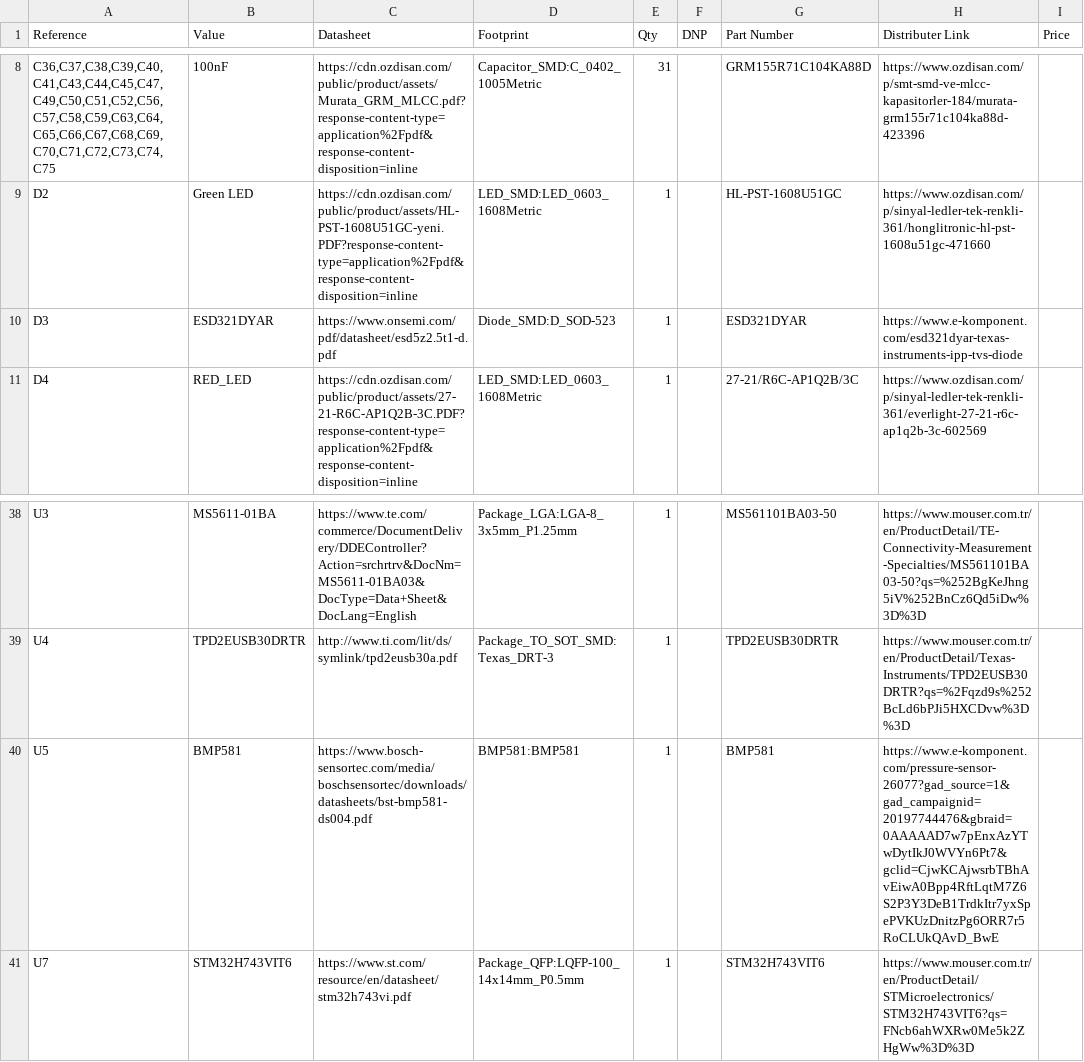
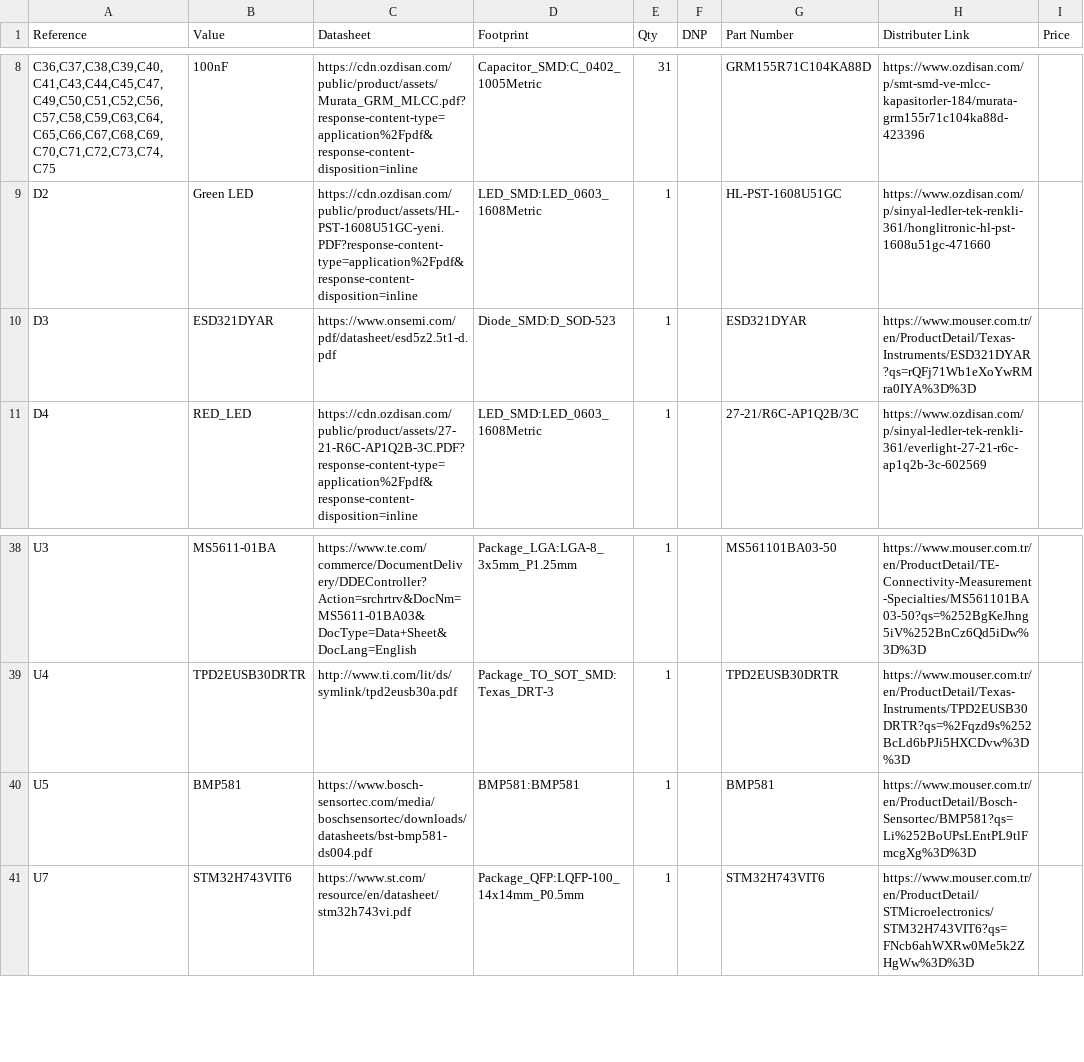
Before and after one commit to karamakil08/Ahrar-Flight-Controller, a CSV file: Ahrar Flight Controller/Ahrar Flight Controller.csv, drawn as a sheet; only a part is shown, gaps mark what is left out; the diff names each change by its address in the sheet, - before the commit and + after, or states it on an @@ line.

```diff
--- a/Ahrar Flight Controller/Ahrar Flight Controller.csv
+++ b/Ahrar Flight Controller/Ahrar Flight Controller.csv
-H10 (Distributer Link): https://www.e-komponent.com/esd321dyar-texas-instruments-ipp-tvs-diode
+H10 (Distributer Link): https://www.mouser.com.tr/en/ProductDetail/Texas-Instruments/ESD321DYAR?qs=rQFj71Wb1eXoYwRMra0IYA%3D%3D
-H40 (Distributer Link): https://www.e-komponent.com/pressure-sensor-26077?gad_source=1&gad_campaignid=20197744476&gbraid=0AAAAAD7w7pEnxAzYTwDytIkJ0WVYn6Pt7&gclid=CjwKCAjwsrbTBhAvEiwA0Bpp4RftLqtM7Z6S2P3Y3DeB1TrdkItr7yxSpePVKUzDnitzPg6ORR7r5RoCLUkQAvD_BwE
+H40 (Distributer Link): https://www.mouser.com.tr/en/ProductDetail/Bosch-Sensortec/BMP581?qs=Li%252BoUPsLEntPL9tlFmcgXg%3D%3D
```
Also changed, not shown: 53 other files.
